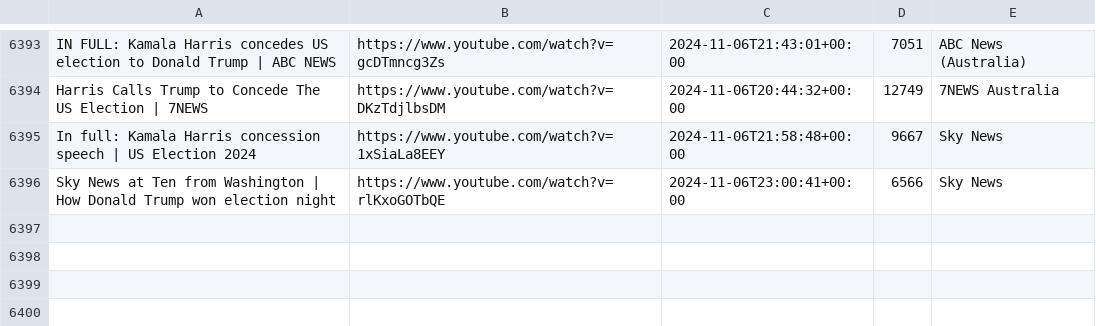
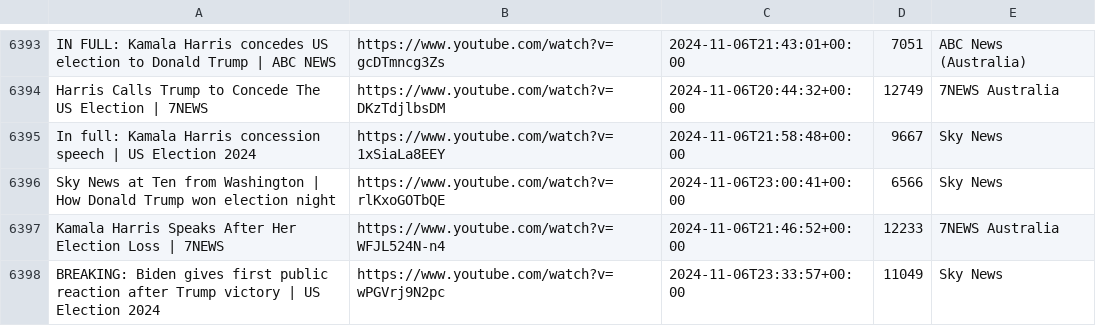
Before and after one commit to alexlaverty/aussienewsvideos, a CSV file: videos.csv, drawn as a sheet; only a part is shown, gaps mark what is left out.

```diff
--- a/videos.csv
+++ b/videos.csv
@@ -6396 +6396,3 @@ In full: Kamala Harris concession speech | US Election 2024,https://www.youtube.
 Sky News at Ten from Washington | How Donald Trump won election night,https://www.youtube.com/watch?v=rlKxoGOTbQE,2024-11-06T23:00:41+00:00,6566,Sky News
+Kamala Harris Speaks After Her Election Loss | 7NEWS,https://www.youtube.com/watch?v=WFJL524N-n4,2024-11-06T21:46:52+00:00,12233,7NEWS Australia
+BREAKING: Biden gives first public reaction after Trump victory | US Election 2024,https://www.youtube.com/watch?v=wPGVrj9N2pc,2024-11-06T23:33:57+00:00,11049,Sky News
```
